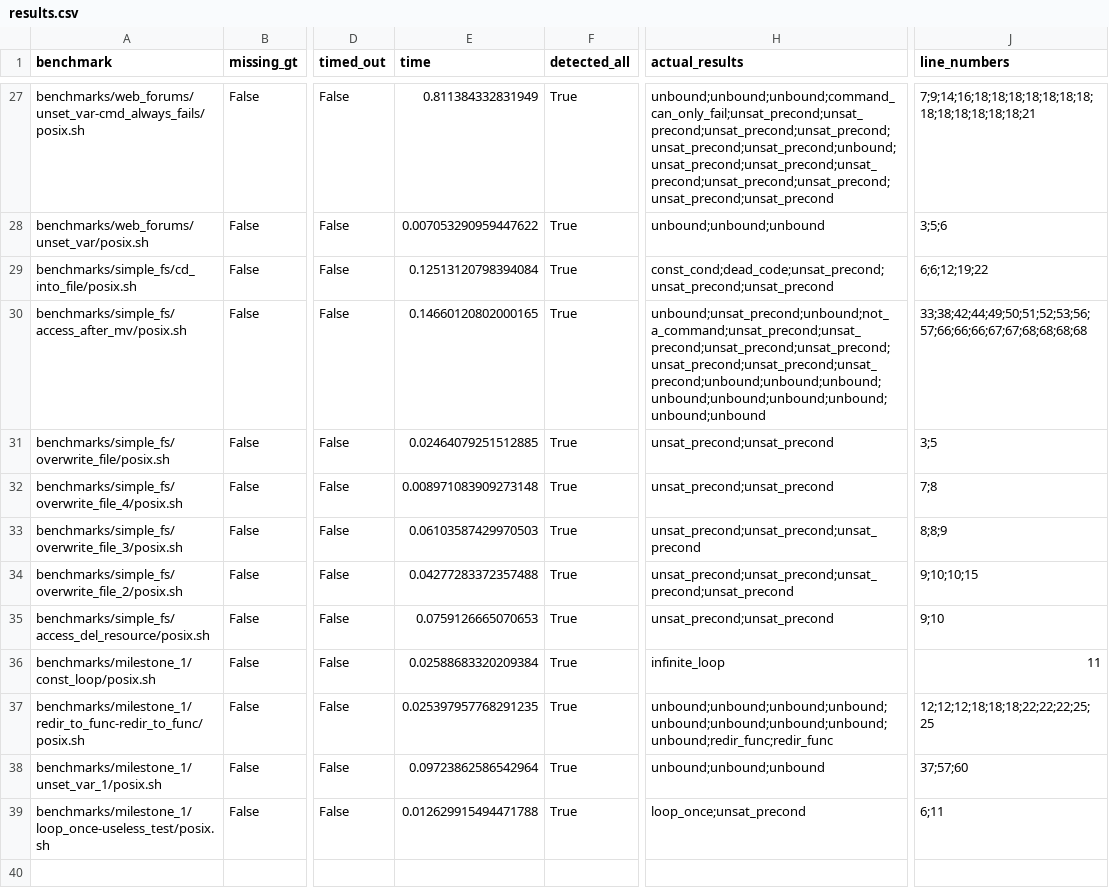
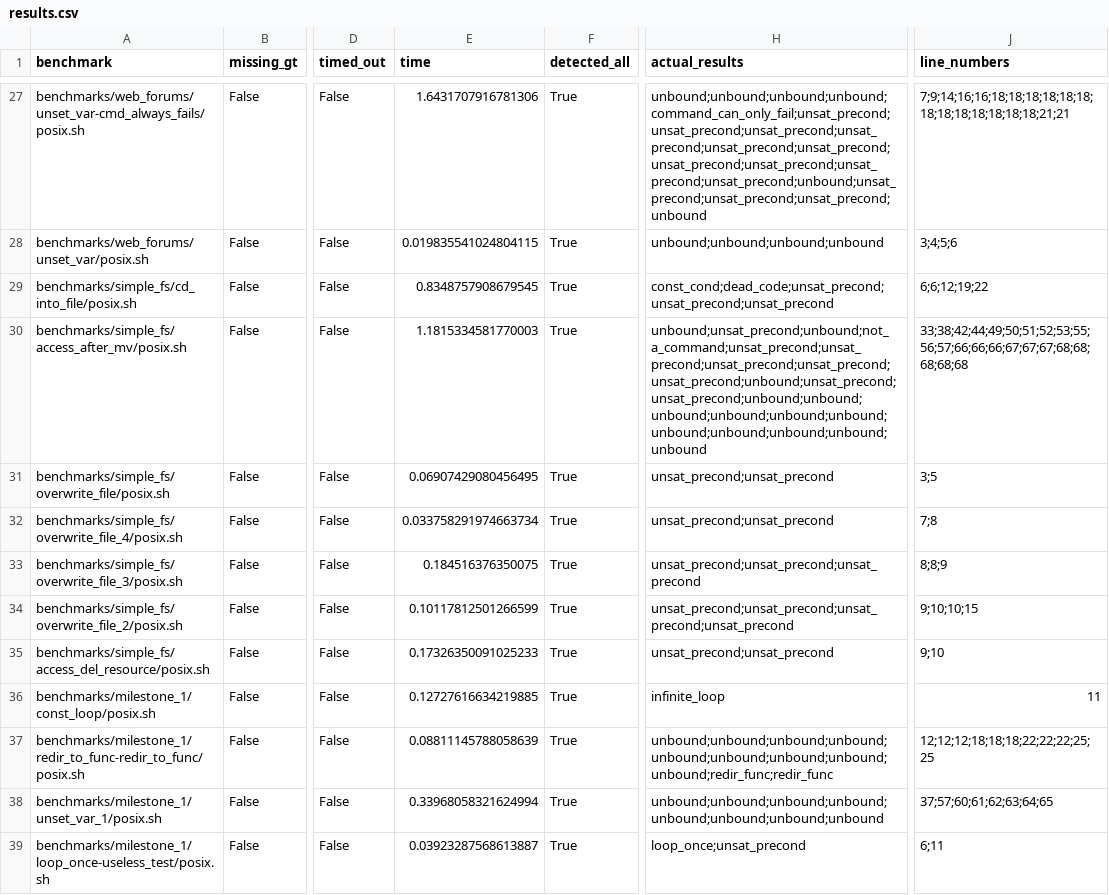
Before and after one commit to atlas-brown/sash, a CSV file: results/results.csv, drawn as a sheet; only a part is shown, gaps mark what is left out; the diff covers the shown part only; the diff names each change by its address in the sheet, - before the commit and + after, or states it on an @@ line.

Commit message:
Update plots and results
Signed-off-by: Evangelos Lamprou <vagos@lamprou.xyz>

```diff
--- a/results/results.csv
+++ b/results/results.csv
-E27 (time): 0.811384332831949
+E27 (time): 1.6431707916781306
-H27 (actual_results): unbound;unbound;unbound;command_can_only_fail;unsat_precond;unsat_precond;unsat_precond;unsat_precond;unsat_precond;unsat_precond;unbound;unsat_precond;unsat_precond;unsat_precond;unsat_precond;unsat_precond;unsat_precond;unsat_precond
+H27 (actual_results): unbound;unbound;unbound;unbound;command_can_only_fail;unsat_precond;unsat_precond;unsat_precond;unsat_precond;unsat_precond;unsat_precond;unsat_precond;unsat_precond;unsat_precond;unsat_precond;unbound;unsat_precond;unsat_precond;unsat_precond;unbound
-J27 (line_numbers): 7;9;14;16;18;18;18;18;18;18;18;18;18;18;18;18;18;21
+J27 (line_numbers): 7;9;14;16;16;18;18;18;18;18;18;18;18;18;18;18;18;18;21;21
-E28 (time): 0.007053290959447622
+E28 (time): 0.019835541024804115
-H28 (actual_results): unbound;unbound;unbound
+H28 (actual_results): unbound;unbound;unbound;unbound
-J28 (line_numbers): 3;5;6
+J28 (line_numbers): 3;4;5;6
-E29 (time): 0.12513120798394084
+E29 (time): 0.8348757908679545
-E30 (time): 0.14660120802000165
+E30 (time): 1.1815334581770003
-H30 (actual_results): unbound;unsat_precond;unbound;not_a_command;unsat_precond;unsat_precond;unsat_precond;unsat_precond;unsat_precond;unsat_precond;unsat_precond;unbound;unbound;unbound;unbound;unbound;unbound;unbound;unbound;unbound
+H30 (actual_results): unbound;unsat_precond;unbound;not_a_command;unsat_precond;unsat_precond;unsat_precond;unsat_precond;unsat_precond;unbound;unsat_precond;unsat_precond;unbound;unbound;unbound;unbound;unbound;unbound;unbound;unbound;unbound;unbound;unbound
-J30 (line_numbers): 33;38;42;44;49;50;51;52;53;56;57;66;66;66;67;67;68;68;68;68
+J30 (line_numbers): 33;38;42;44;49;50;51;52;53;55;56;57;66;66;66;67;67;67;68;68;68;68;68
-E31 (time): 0.02464079251512885
+E31 (time): 0.06907429080456495
-E32 (time): 0.008971083909273148
+E32 (time): 0.033758291974663734
-E33 (time): 0.06103587429970503
+E33 (time): 0.184516376350075
-E34 (time): 0.04277283372357488
+E34 (time): 0.10117812501266599
-E35 (time): 0.0759126665070653
+E35 (time): 0.17326350091025233
-E36 (time): 0.02588683320209384
+E36 (time): 0.12727616634219885
-E37 (time): 0.025397957768291235
+E37 (time): 0.08811145788058639
-E38 (time): 0.09723862586542964
+E38 (time): 0.33968058321624994
-H38 (actual_results): unbound;unbound;unbound
+H38 (actual_results): unbound;unbound;unbound;unbound;unbound;unbound;unbound;unbound
-J38 (line_numbers): 37;57;60
+J38 (line_numbers): 37;57;60;61;62;63;64;65
-E39 (time): 0.012629915494471788
+E39 (time): 0.03923287568613887
```
Also changed, not shown: 60 edited cells elsewhere in this file, 2 other files.
